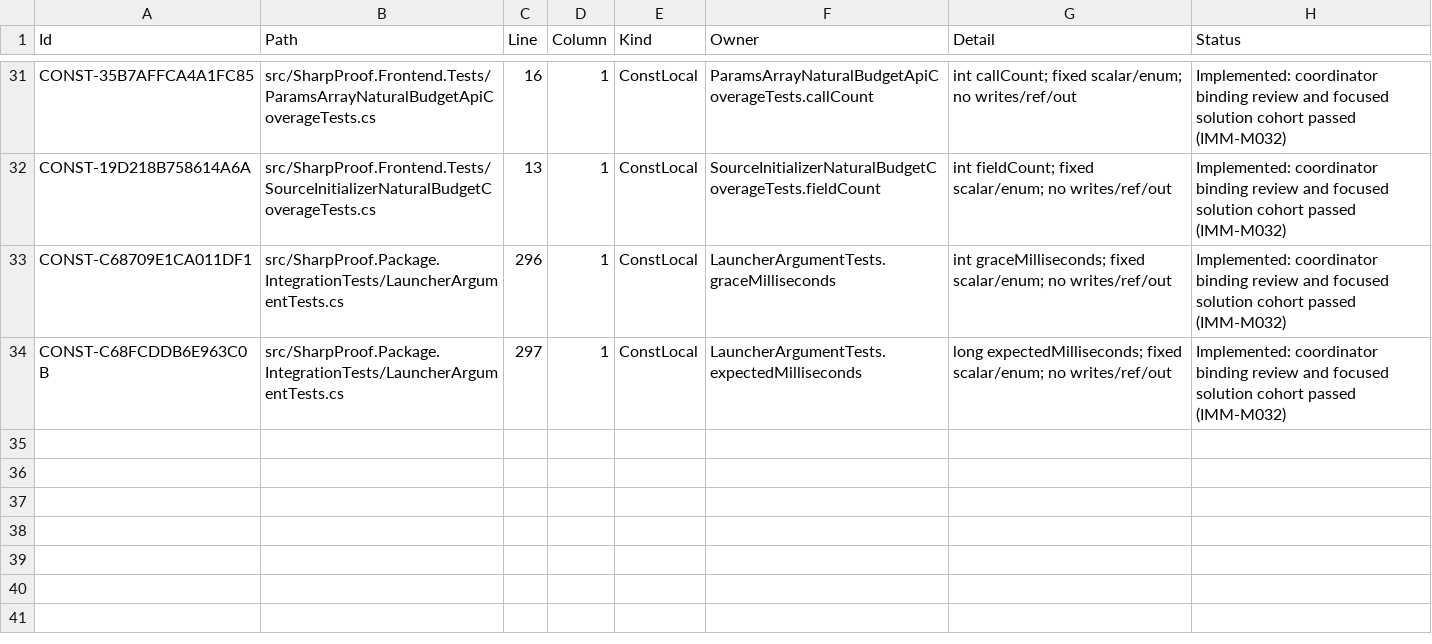
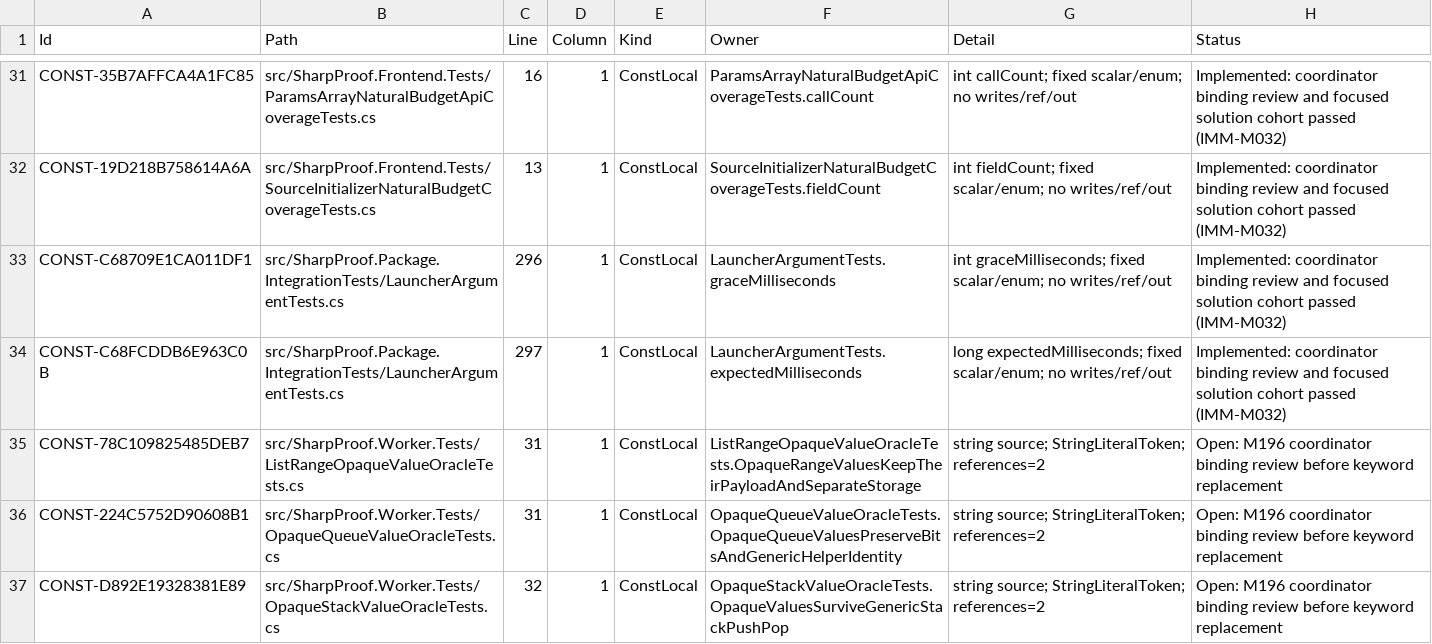
Before and after one commit to alexyorke/SharpProof, a TSV file: docs/immutability-const-audit.tsv, drawn as a sheet; only a part is shown, gaps mark what is left out; the diff names each change by its address in the sheet, - before the commit and + after, or states it on an @@ line.

Commit message:
Record refreshed constant candidates and pending integration scopes

```diff
--- a/docs/immutability-const-audit.tsv
+++ b/docs/immutability-const-audit.tsv
+row 35: CONST-78C109825485DEB7 | src/SharpProof.Worker.Tests/ListRangeOpaqueValueOracleTests.cs | 31 | 1 | ConstLocal | ListRangeOpaqueValueOracleTests.OpaqueRangeValuesKeepTheirPayloadAndSeparateStorage | string source; StringLiteralToken; references=2 | Open: M196 coordinator binding review before keyword replacement
+row 36: CONST-224C5752D90608B1 | src/SharpProof.Worker.Tests/OpaqueQueueValueOracleTests.cs | 31 | 1 | ConstLocal | OpaqueQueueValueOracleTests.OpaqueQueueValuesPreserveBitsAndGenericHelperIdentity | string source; StringLiteralToken; references=2 | Open: M196 coordinator binding review before keyword replacement
+row 37: CONST-D892E19328381E89 | src/SharpProof.Worker.Tests/OpaqueStackValueOracleTests.cs | 32 | 1 | ConstLocal | OpaqueStackValueOracleTests.OpaqueValuesSurviveGenericStackPushPop | string source; StringLiteralToken; references=2 | Open: M196 coordinator binding review before keyword replacement
```
Also changed, not shown: 1 other file.
